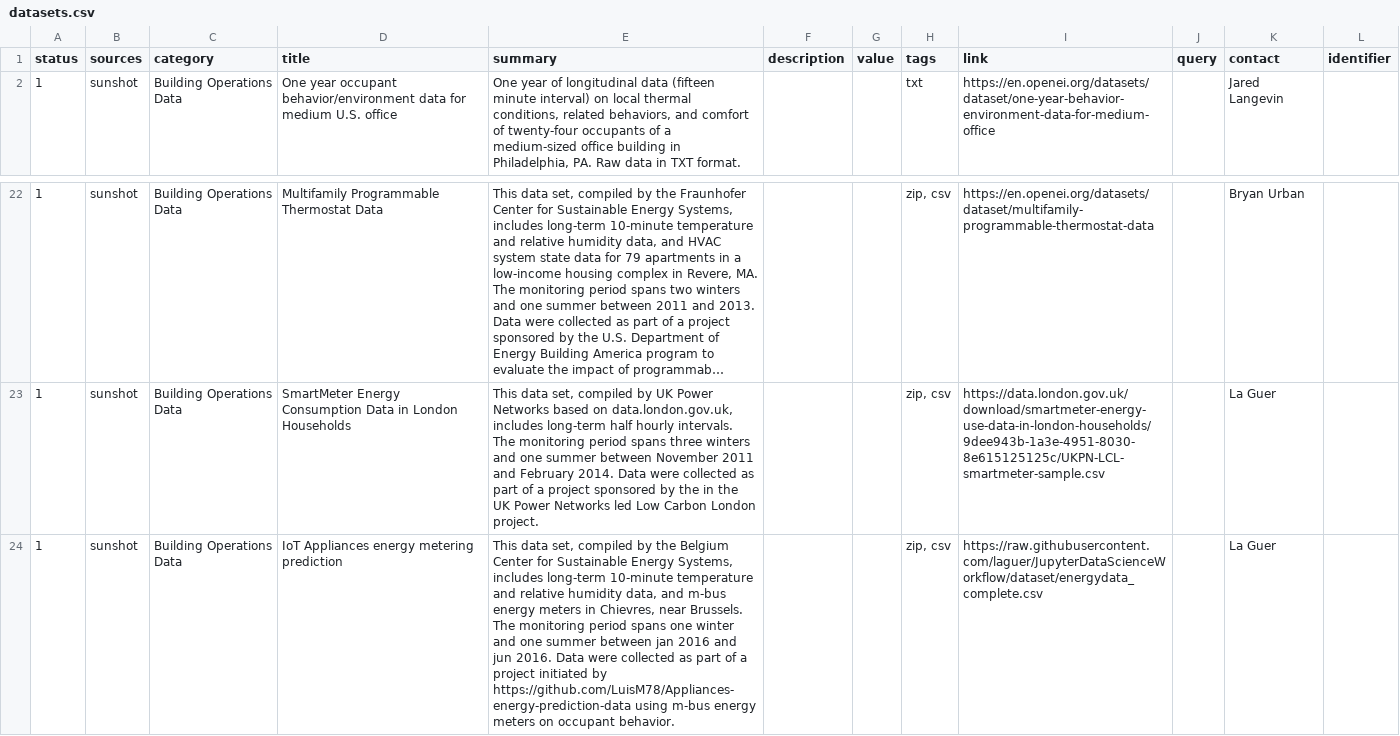
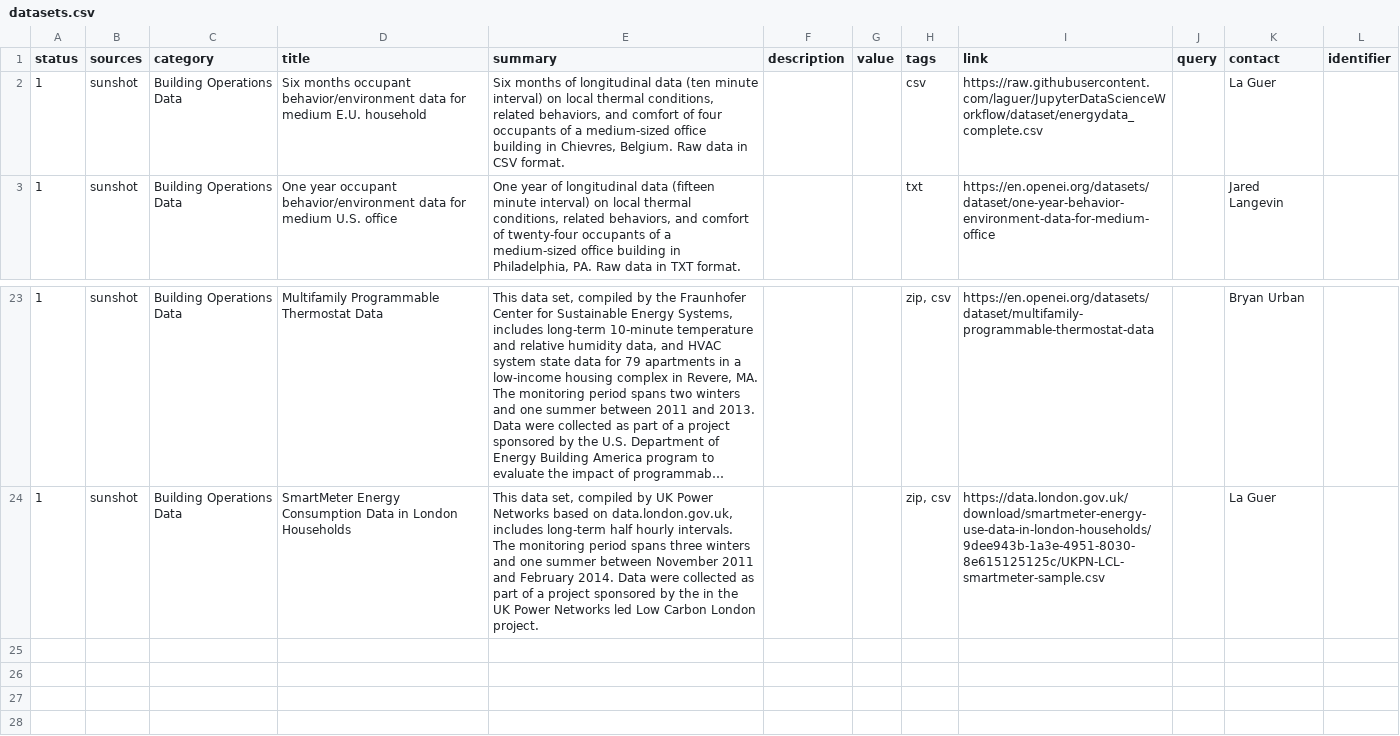
Before and after one commit to Ami-Solution/bmsdatasets, a CSV file: data/datasets.csv, drawn as a sheet; only a part is shown, gaps mark what is left out; long unchanged cells end in …; removed rows and columns are numbered as before the commit, all else as after; the diff names each change by its address in the sheet, - before the commit and + after, or states it on an @@ line.

Commit message:
Update datasets.csv

```diff
--- a/data/datasets.csv
+++ b/data/datasets.csv
+row 2: 1 | sunshot | Building Operations Data | Six months occupant behavior/environment data for medium E.U. household | Six months of longitudinal data (ten minute interval) on local thermal conditions, related behaviors, and comfort of four occupants of a medium-sized office building in Chievres, Belgium. Raw data in CSV format. |  |  | csv | https://raw.githubusercontent.com/laguer/JupyterDataScienceWorkflow/dataset/energydata_complete.csv |  | La Guer
-row 24: 1 | sunshot | Building Operations Data | IoT Appliances energy metering prediction | This data set, compiled by the Belgium Center for Sustainable Energy Systems, includes long-term 10-minute temperature and relative humidity data, and m-bus energy meters in Chievres, near Brussels. The monitoring period spans one winter and one summer between jan 2016 and jun 2016. Data were collected as part of a project initiated by https://github.com/LuisM78/Appliances-energy-prediction-data using m-bus energy meters on occupant behavior. |  |  | zip, csv | https://raw.githubusercontent.com/laguer/JupyterDataScienceWorkflow/dataset/energydata_complete.csv |  | La Guer
```
